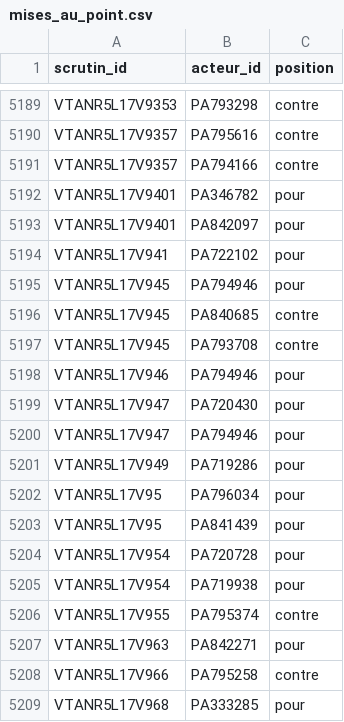
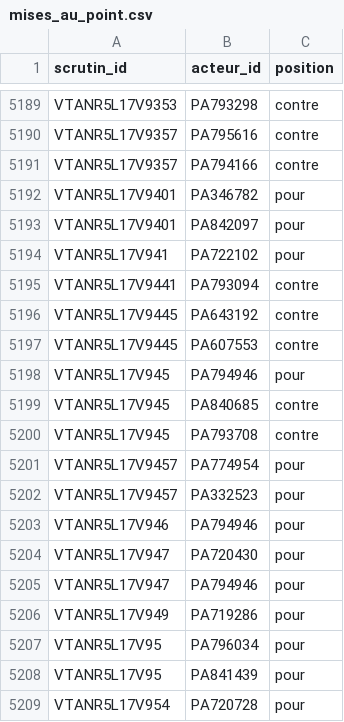
Before and after one commit to m4xim1nus/leurs-voix-nos-droits, a CSV file: data/export/mises_au_point.csv, drawn as a sheet; only a part is shown, gaps mark what is left out; the shorter side is filled out with more unchanged rows; the diff names each change by its address in the sheet, - before the commit and + after, or states it on an @@ line.

```diff
--- a/data/export/mises_au_point.csv
+++ b/data/export/mises_au_point.csv
+row 5195: VTANR5L17V9441 | PA793094 | contre
+row 5196: VTANR5L17V9445 | PA643192 | contre
+row 5197: VTANR5L17V9445 | PA607553 | contre
+row 5201: VTANR5L17V9457 | PA774954 | pour
+row 5202: VTANR5L17V9457 | PA332523 | pour
```
Also changed, not shown: data/export/en_cours_agenda.csv, data/export/en_cours_alertes.csv, 14 other files.
